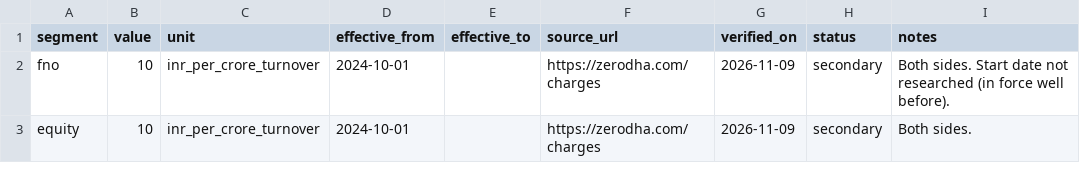
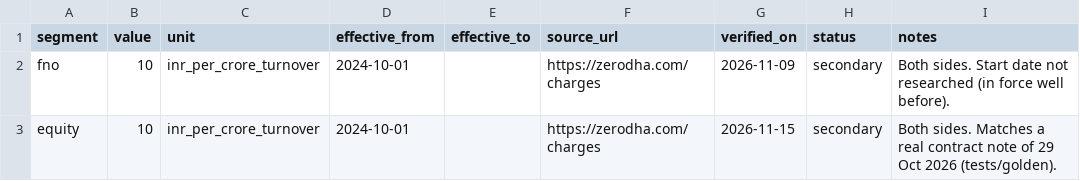
Before and after one commit to Arnav8452/Shadow_Scanner, a CSV file: config/rules/sebi_fee.csv, drawn as a sheet.

```diff
--- a/config/rules/sebi_fee.csv
+++ b/config/rules/sebi_fee.csv
@@ -2,2 +2,2 @@ segment,value,unit,effective_from,effective_to,source_url,verified_on,status,not
 fno,10,inr_per_crore_turnover,2024-10-01,,https://zerodha.com/charges,2026-11-09,secondary,"Both sides. Start date not researched (in force well before)."
-equity,10,inr_per_crore_turnover,2024-10-01,,https://zerodha.com/charges,2026-11-09,secondary,"Both sides."
+equity,10,inr_per_crore_turnover,2024-10-01,,https://zerodha.com/charges,2026-11-15,secondary,"Both sides. Matches a real contract note of 29 Oct 2026 (tests/golden)."
```
Also changed, not shown: config/rules/exchange_charges.csv, config/rules/gst.csv, 6 other files.
